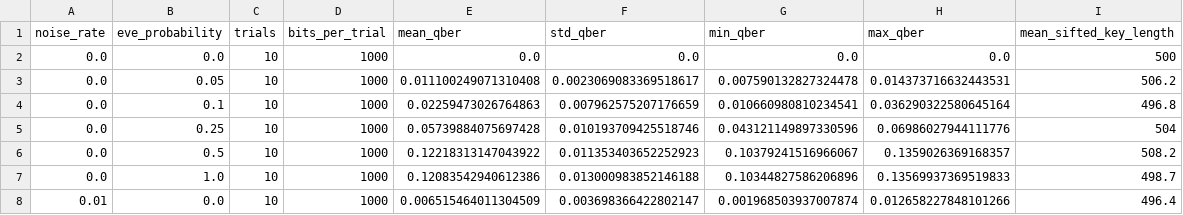
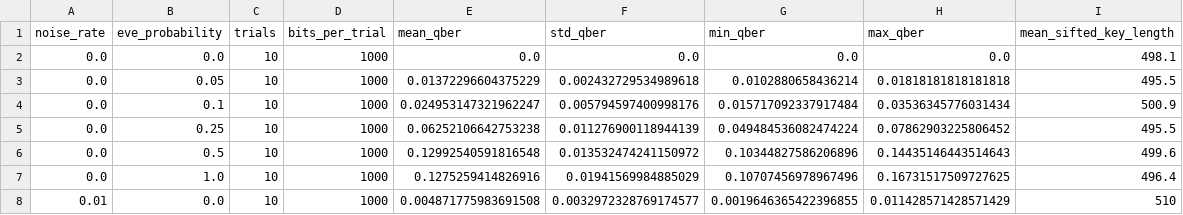
Before and after one commit to qtysjin7107/QSafe, a CSV file: experiments/qkd_experiment_results.csv, drawn as a sheet; only a part is shown; the diff covers the shown part only.

```diff
--- a/experiments/qkd_experiment_results.csv
+++ b/experiments/qkd_experiment_results.csv
@@ -1,8 +1,8 @@
 noise_rate,eve_probability,trials,bits_per_trial,mean_qber,std_qber,min_qber,max_qber,mean_sifted_key_length
-0.0,0.0,10,1000,0.0,0.0,0.0,0.0,500
-0.0,0.05,10,1000,0.011100249071310408,0.0023069083369518617,0.007590132827324478,0.014373716632443531,506.2
-0.0,0.1,10,1000,0.02259473026764863,0.007962575207176659,0.010660980810234541,0.036290322580645164,496.8
-0.0,0.25,10,1000,0.05739884075697428,0.010193709425518746,0.043121149897330596,0.06986027944111776,504
-0.0,0.5,10,1000,0.12218313147043922,0.011353403652252923,0.10379241516966067,0.1359026369168357,508.2
-0.0,1.0,10,1000,0.12083542940612386,0.013000983852146188,0.10344827586206896,0.13569937369519833,498.7
-0.01,0.0,10,1000,0.006515464011304509,0.003698366422802147,0.001968503937007874,0.012658227848101266,496.4
+0.0,0.0,10,1000,0.0,0.0,0.0,0.0,498.1
+0.0,0.05,10,1000,0.01372296604375229,0.002432729534989618,0.0102880658436214,0.01818181818181818,495.5
+0.0,0.1,10,1000,0.024953147321962247,0.005794597400998176,0.015717092337917484,0.03536345776031434,500.9
+0.0,0.25,10,1000,0.06252106642753238,0.011276900118944139,0.049484536082474224,0.07862903225806452,495.5
+0.0,0.5,10,1000,0.12992540591816548,0.013532474241150972,0.10344827586206896,0.14435146443514643,499.6
+0.0,1.0,10,1000,0.1275259414826916,0.01941569984885029,0.10707456978967496,0.16731517509727625,496.4
+0.01,0.0,10,1000,0.004871775983691508,0.0032972328769174577,0.0019646365422396855,0.011428571428571429,510
```
Also changed, not shown: 85 edited cells elsewhere in this file, 3 other files.
